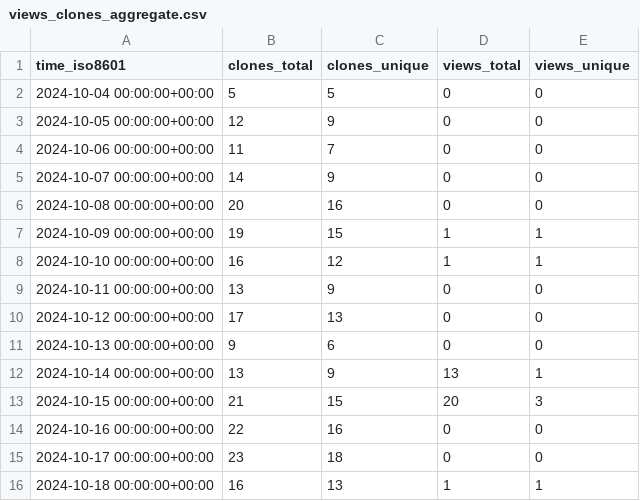
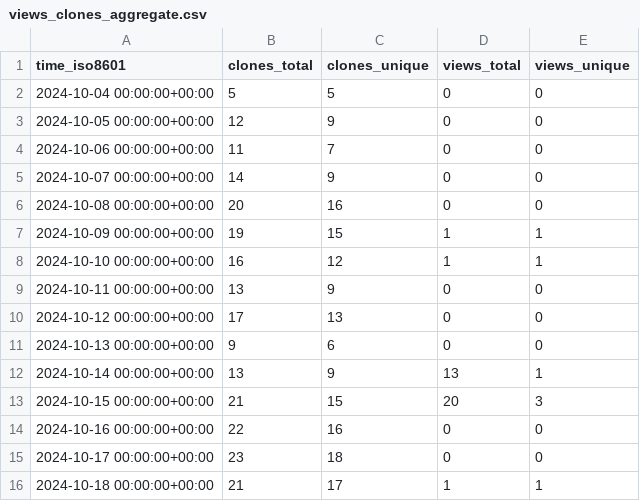
Before and after one commit to khulnasoft-bot/repository-statistics, a CSV file: khulnasoft-lab/vuln-list/ghrs-data/views_clones_aggregate.csv, drawn as a sheet.

```diff
--- a/khulnasoft-lab/vuln-list/ghrs-data/views_clones_aggregate.csv
+++ b/khulnasoft-lab/vuln-list/ghrs-data/views_clones_aggregate.csv
@@ -15,2 +15,2 @@ time_iso8601,clones_total,clones_unique,views_total,views_unique
 2024-10-17 00:00:00+00:00,23,18,0,0
-2024-10-18 00:00:00+00:00,16,13,1,1
+2024-10-18 00:00:00+00:00,21,17,1,1
```
Also changed, not shown: 1 other file.
